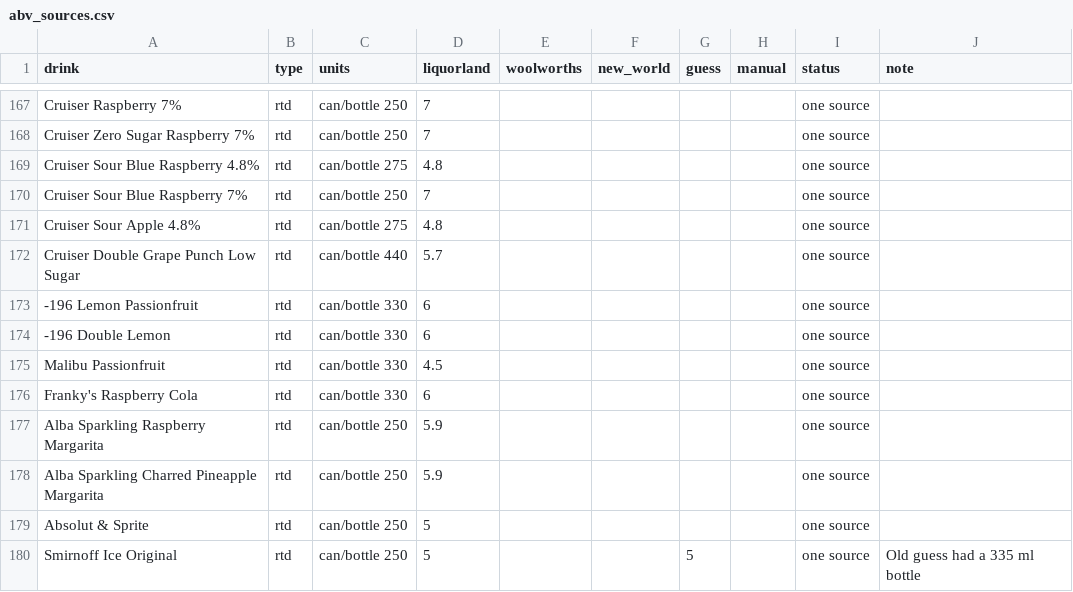
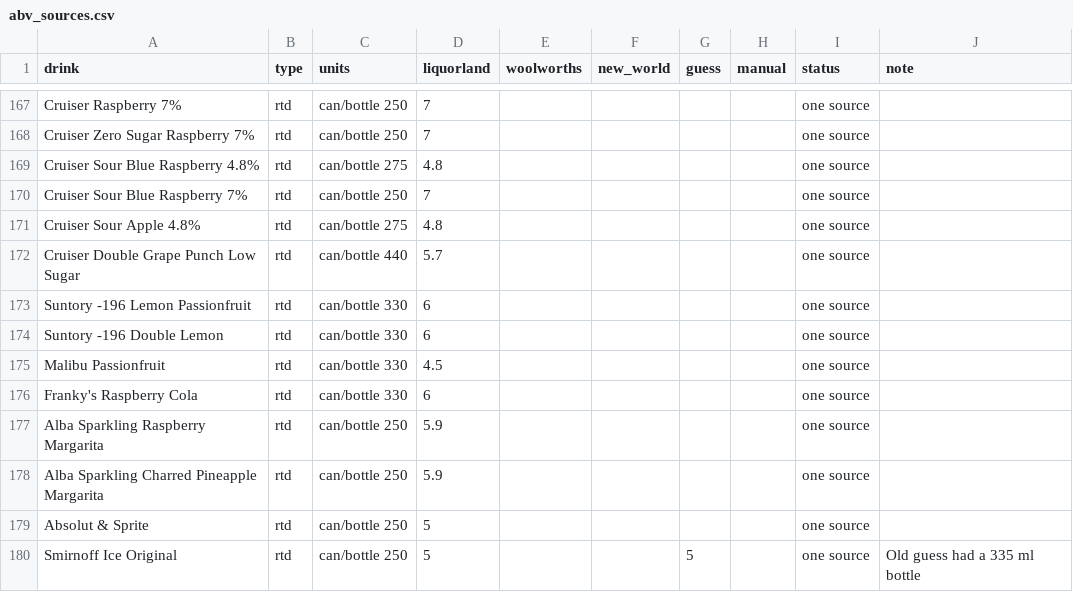
Before and after one commit to bearnz/widmark, a CSV file: data/abv_sources.csv, drawn as a sheet; only a part is shown, gaps mark what is left out.

Commit message:
fix: check the ABV table before building, and read Excel's CSV
build_drinks.py reads files saved as Excel 'CSV UTF-8' (with a byte
order mark), and checks every row before writing anything: numbers,
possible ABVs, units, types, missing columns, duplicate or empty names,
and names starting with = + - @ that spreadsheets turn into formulas.
Problems are listed by line and drink. ABVs unusual for the type are
flagged for a second look without stopping the build.

The two -196 RTD rows are renamed 'Suntory -196 ...' so a spreadsheet
doesn't read them as formulas.

```diff
--- a/data/abv_sources.csv
+++ b/data/abv_sources.csv
@@ -172,4 +172,4 @@ Cruiser Sour Apple 4.8%,rtd,can/bottle 275,4.8,,,,,one source,
 Cruiser Double Grape Punch Low Sugar,rtd,can/bottle 440,5.7,,,,,one source,
--196 Lemon Passionfruit,rtd,can/bottle 330,6,,,,,one source,
--196 Double Lemon,rtd,can/bottle 330,6,,,,,one source,
+Suntory -196 Lemon Passionfruit,rtd,can/bottle 330,6,,,,,one source,
+Suntory -196 Double Lemon,rtd,can/bottle 330,6,,,,,one source,
 Malibu Passionfruit,rtd,can/bottle 330,4.5,,,,,one source,
```
Also changed, not shown: 3 other files.
